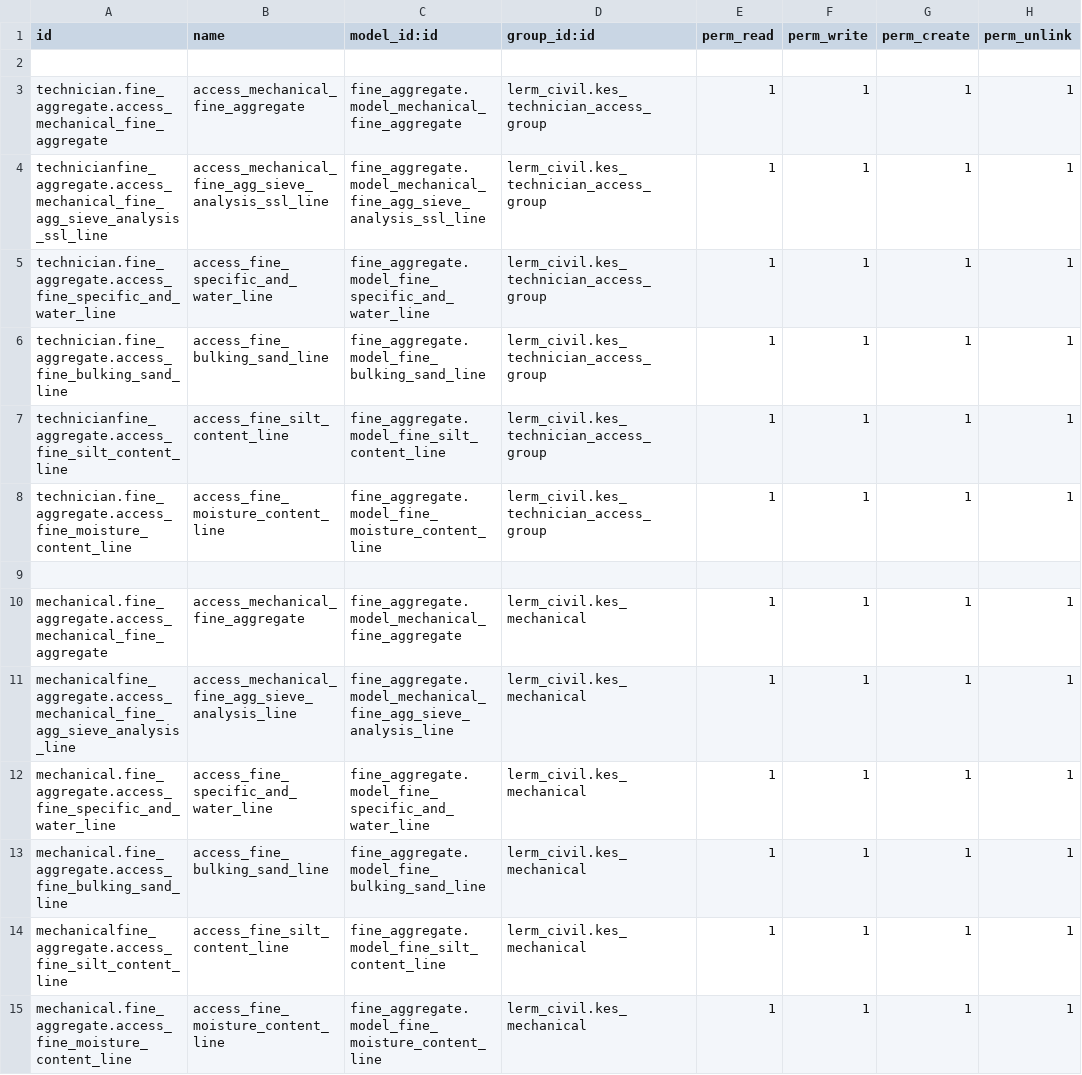
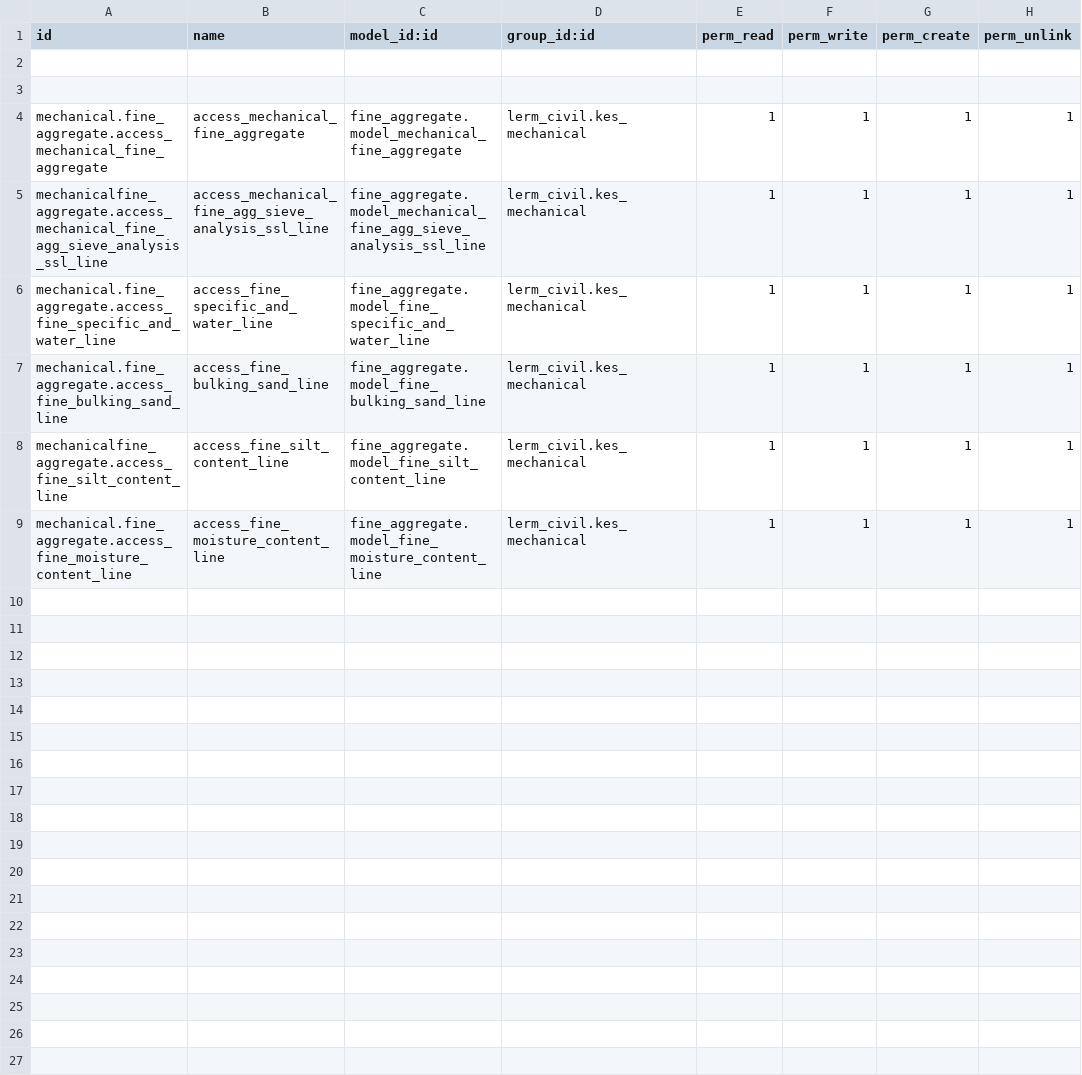
Before and after one commit to Usman-Shaikhnag/lerm_civil_products, a CSV file: fine_aggregate/security/ir.model.access.csv, drawn as a sheet.

Commit message:
fine

```diff
--- a/fine_aggregate/security/ir.model.access.csv
+++ b/fine_aggregate/security/ir.model.access.csv
@@ -2,11 +2,5 @@ id,name,model_id:id,group_id:id,perm_read,perm_write,perm_create,perm_unlink
 
-technician.fine_aggregate.access_mechanical_fine_aggregate,access_mechanical_fine_aggregate,fine_aggregate.model_mechanical_fine_aggregate,lerm_civil.kes_technician_access_group,1,1,1,1
-technicianfine_aggregate.access_mechanical_fine_agg_sieve_analysis_ssl_line,access_mechanical_fine_agg_sieve_analysis_ssl_line,fine_aggregate.model_mechanical_fine_agg_sieve_analysis_ssl_line,lerm_civil.kes_technician_access_group,1,1,1,1
-technician.fine_aggregate.access_fine_specific_and_water_line,access_fine_specific_and_water_line,fine_aggregate.model_fine_specific_and_water_line,lerm_civil.kes_technician_access_group,1,1,1,1
-technician.fine_aggregate.access_fine_bulking_sand_line,access_fine_bulking_sand_line,fine_aggregate.model_fine_bulking_sand_line,lerm_civil.kes_technician_access_group,1,1,1,1
-technicianfine_aggregate.access_fine_silt_content_line,access_fine_silt_content_line,fine_aggregate.model_fine_silt_content_line,lerm_civil.kes_technician_access_group,1,1,1,1
-technician.fine_aggregate.access_fine_moisture_content_line,access_fine_moisture_content_line,fine_aggregate.model_fine_moisture_content_line,lerm_civil.kes_technician_access_group,1,1,1,1
 
 mechanical.fine_aggregate.access_mechanical_fine_aggregate,access_mechanical_fine_aggregate,fine_aggregate.model_mechanical_fine_aggregate,lerm_civil.kes_mechanical,1,1,1,1
-mechanicalfine_aggregate.access_mechanical_fine_agg_sieve_analysis_line,access_mechanical_fine_agg_sieve_analysis_line,fine_aggregate.model_mechanical_fine_agg_sieve_analysis_line,lerm_civil.kes_mechanical,1,1,1,1
+mechanicalfine_aggregate.access_mechanical_fine_agg_sieve_analysis_ssl_line,access_mechanical_fine_agg_sieve_analysis_ssl_line,fine_aggregate.model_mechanical_fine_agg_sieve_analysis_ssl_line,lerm_civil.kes_mechanical,1,1,1,1
 mechanical.fine_aggregate.access_fine_specific_and_water_line,access_fine_specific_and_water_line,fine_aggregate.model_fine_specific_and_water_line,lerm_civil.kes_mechanical,1,1,1,1
```
Also changed, not shown: 4 other files.
